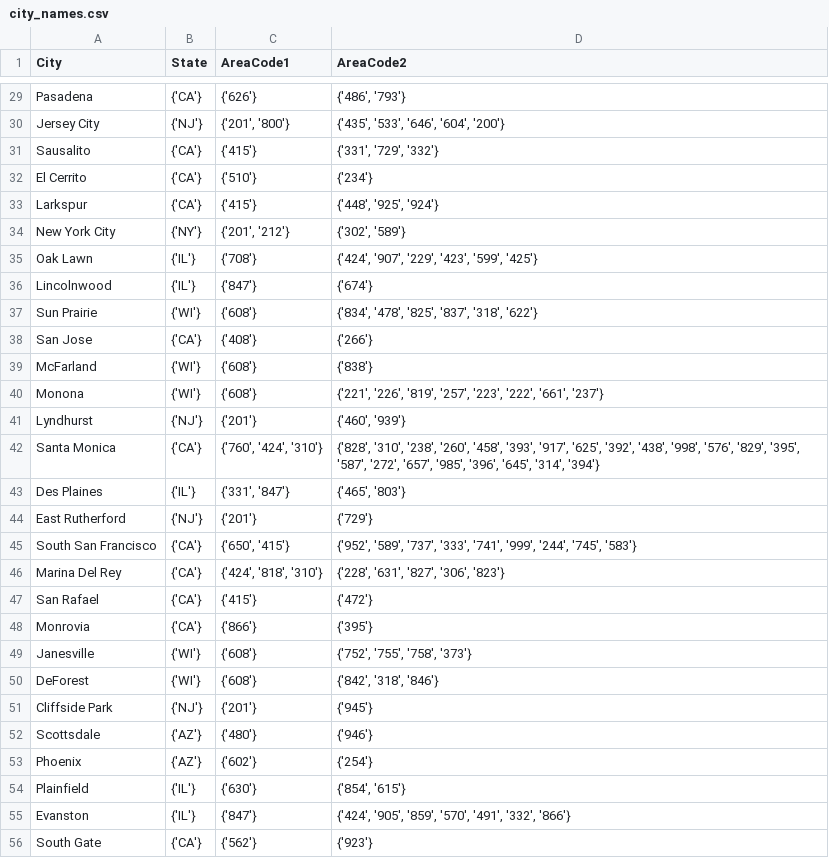
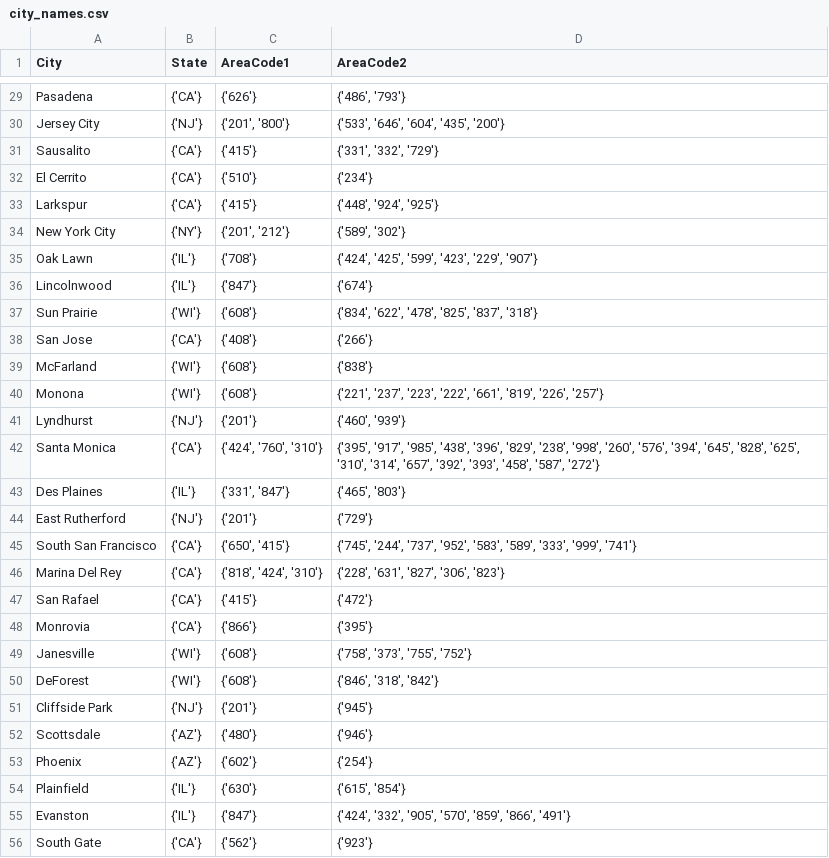
Before and after one commit to mario11596/data_integration_and_large_scale_analysis, a CSV file: data/city_names.csv, drawn as a sheet; only a part is shown, gaps mark what is left out; the diff covers the shown part only; the diff names each change by its address in the sheet, - before the commit and + after, or states it on an @@ line.

```diff
--- a/data/city_names.csv
+++ b/data/city_names.csv
-D30 (AreaCode2): {'435', '533', '646', '604', '200'}
+D30 (AreaCode2): {'533', '646', '604', '435', '200'}
-D31 (AreaCode2): {'331', '729', '332'}
+D31 (AreaCode2): {'331', '332', '729'}
-D33 (AreaCode2): {'448', '925', '924'}
+D33 (AreaCode2): {'448', '924', '925'}
-D34 (AreaCode2): {'302', '589'}
+D34 (AreaCode2): {'589', '302'}
-D35 (AreaCode2): {'424', '907', '229', '423', '599', '425'}
+D35 (AreaCode2): {'424', '425', '599', '423', '229', '907'}
-D37 (AreaCode2): {'834', '478', '825', '837', '318', '622'}
+D37 (AreaCode2): {'834', '622', '478', '825', '837', '318'}
-D40 (AreaCode2): {'221', '226', '819', '257', '223', '222', '661', '237'}
+D40 (AreaCode2): {'221', '237', '223', '222', '661', '819', '226', '257'}
-C42 (AreaCode1): {'760', '424', '310'}
+C42 (AreaCode1): {'424', '760', '310'}
-D42 (AreaCode2): {'828', '310', '238', '260', '458', '393', '917', '625', '392', '438', '998', '576', '829', '395', '587', '272', '657', '985', '396', '645', '314', '394'}
+D42 (AreaCode2): {'395', '917', '985', '438', '396', '829', '238', '998', '260', '576', '394', '645', '828', '625', '310', '314', '657', '392', '393', '458', '587', '272'}
-D45 (AreaCode2): {'952', '589', '737', '333', '741', '999', '244', '745', '583'}
+D45 (AreaCode2): {'745', '244', '737', '952', '583', '589', '333', '999', '741'}
-C46 (AreaCode1): {'424', '818', '310'}
+C46 (AreaCode1): {'818', '424', '310'}
-D49 (AreaCode2): {'752', '755', '758', '373'}
+D49 (AreaCode2): {'758', '373', '755', '752'}
-D50 (AreaCode2): {'842', '318', '846'}
+D50 (AreaCode2): {'846', '318', '842'}
-D54 (AreaCode2): {'854', '615'}
+D54 (AreaCode2): {'615', '854'}
-D55 (AreaCode2): {'424', '905', '859', '570', '491', '332', '866'}
+D55 (AreaCode2): {'424', '332', '905', '570', '859', '866', '491'}
```
Also changed, not shown: 73 edited cells elsewhere in this file, 6 other files.
